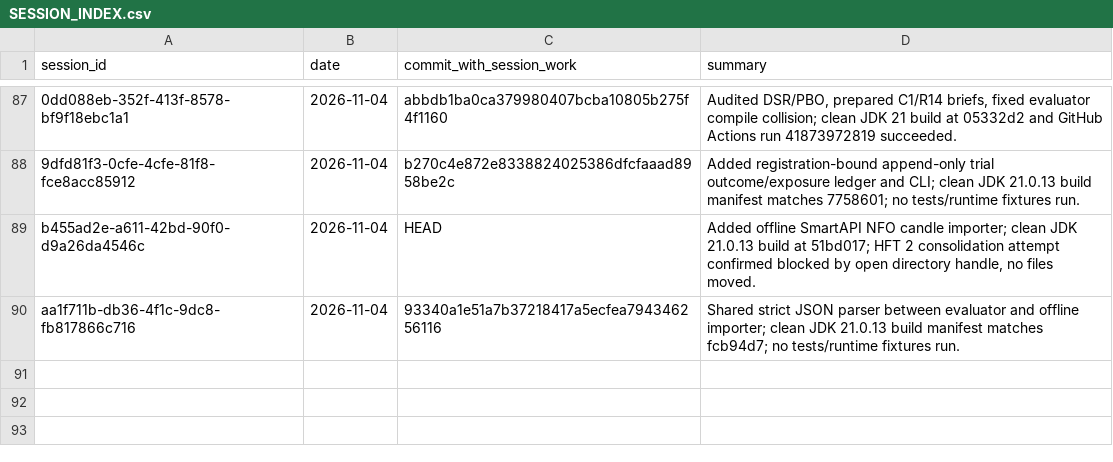
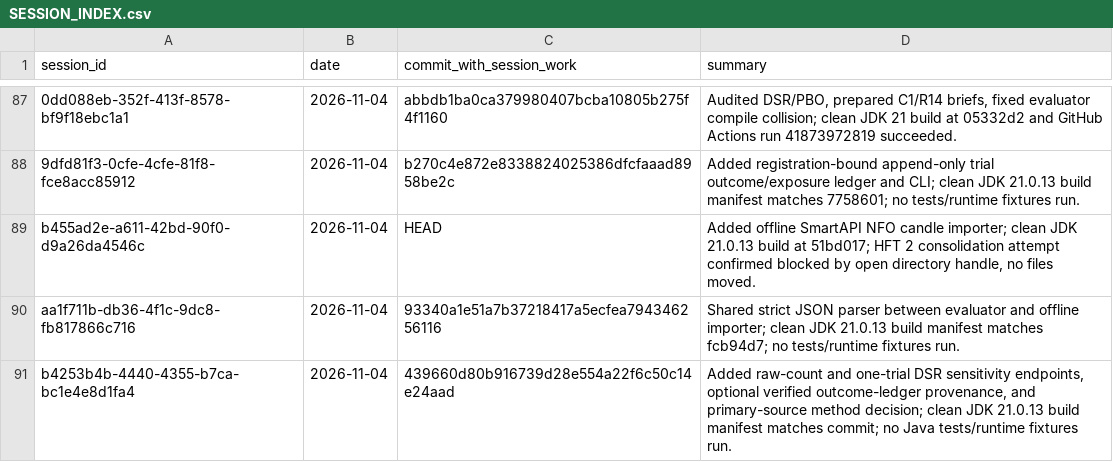
Before and after one commit to Mscient/Intra, a CSV file: research/SESSION_INDEX.csv, drawn as a sheet; only a part is shown, gaps mark what is left out; the diff names each change by its address in the sheet, - before the commit and + after, or states it on an @@ line.

Commit message:
docs: record DSR sensitivity build evidence

```diff
--- a/research/SESSION_INDEX.csv
+++ b/research/SESSION_INDEX.csv
+row 91: b4253b4b-4440-4355-b7ca-bc1e4e8d1fa4 | 2026-11-04 | 439660d80b916739d28e554a22f6c50c14e24aad | Added raw-count and one-trial DSR sensitivity endpoints, optional verified outcome-ledger provenance, and primary-source method decision; clean JDK 21.0.13 build manifest matches commit; no Java tests/runtime fixtures run.
```
Also changed, not shown: 3 other files.
